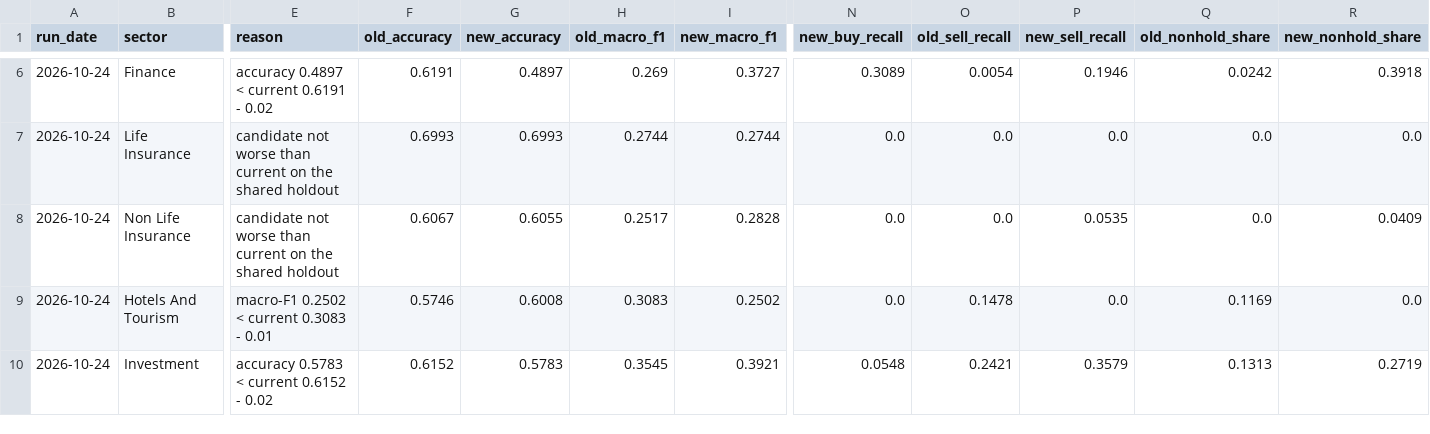
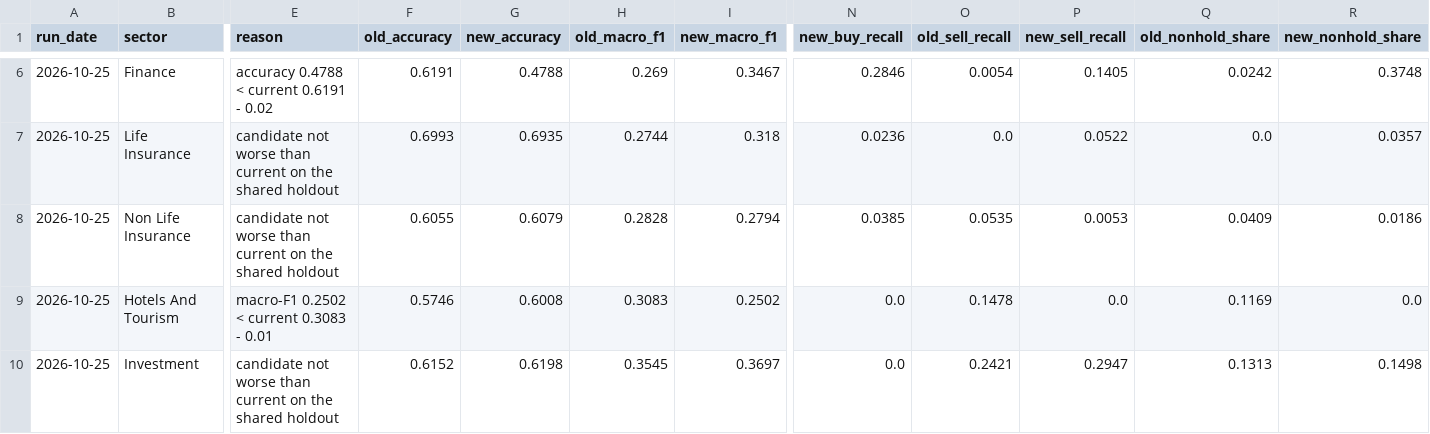
Before and after one commit to roshanpandey-1/Nepal-Stock-Market-Predictor-Dashboard, a CSV file: deploy_data/models/retrain_report.csv, drawn as a sheet; only a part is shown, gaps mark what is left out; the diff covers the shown part only; the diff names each change by its address in the sheet, - before the commit and + after, or states it on an @@ line.

```diff
--- a/deploy_data/models/retrain_report.csv
+++ b/deploy_data/models/retrain_report.csv
-A6:A10 (run_date): 2026-10-24
+A6:A10 (run_date): 2026-10-25
-E6 (reason): accuracy 0.4897 < current 0.6191 - 0.02
+E6 (reason): accuracy 0.4788 < current 0.6191 - 0.02
-G6 (new_accuracy): 0.4897
+G6 (new_accuracy): 0.4788
-I6 (new_macro_f1): 0.3727
+I6 (new_macro_f1): 0.3467
-N6 (new_buy_recall): 0.3089
+N6 (new_buy_recall): 0.2846
-P6 (new_sell_recall): 0.1946
+P6 (new_sell_recall): 0.1405
-R6 (new_nonhold_share): 0.3918
+R6 (new_nonhold_share): 0.3748
-G7 (new_accuracy): 0.6993
+G7 (new_accuracy): 0.6935
-I7 (new_macro_f1): 0.2744
+I7 (new_macro_f1): 0.318
-N7 (new_buy_recall): 0.0
+N7 (new_buy_recall): 0.0236
-P7 (new_sell_recall): 0.0
+P7 (new_sell_recall): 0.0522
-R7 (new_nonhold_share): 0.0
+R7 (new_nonhold_share): 0.0357
-F8 (old_accuracy): 0.6067
+F8 (old_accuracy): 0.6055
-G8 (new_accuracy): 0.6055
+G8 (new_accuracy): 0.6079
-H8 (old_macro_f1): 0.2517
+H8 (old_macro_f1): 0.2828
-I8 (new_macro_f1): 0.2828
+I8 (new_macro_f1): 0.2794
-N8 (new_buy_recall): 0.0
+N8 (new_buy_recall): 0.0385
-O8 (old_sell_recall): 0.0
+O8 (old_sell_recall): 0.0535
-P8 (new_sell_recall): 0.0535
+P8 (new_sell_recall): 0.0053
-Q8 (old_nonhold_share): 0.0
+Q8 (old_nonhold_share): 0.0409
-R8 (new_nonhold_share): 0.0409
+R8 (new_nonhold_share): 0.0186
-E10 (reason): accuracy 0.5783 < current 0.6152 - 0.02
+E10 (reason): candidate not worse than current on the shared holdout
-G10 (new_accuracy): 0.5783
+G10 (new_accuracy): 0.6198
-I10 (new_macro_f1): 0.3921
+I10 (new_macro_f1): 0.3697
-N10 (new_buy_recall): 0.0548
+N10 (new_buy_recall): 0.0
-P10 (new_sell_recall): 0.3579
+P10 (new_sell_recall): 0.2947
-R10 (new_nonhold_share): 0.2719
+R10 (new_nonhold_share): 0.1498
```
Also changed, not shown: 46 edited cells elsewhere in this file, deploy_data/models/forecast_daily.csv, deploy_data/models/forecast_summary.csv, 12 other files.
